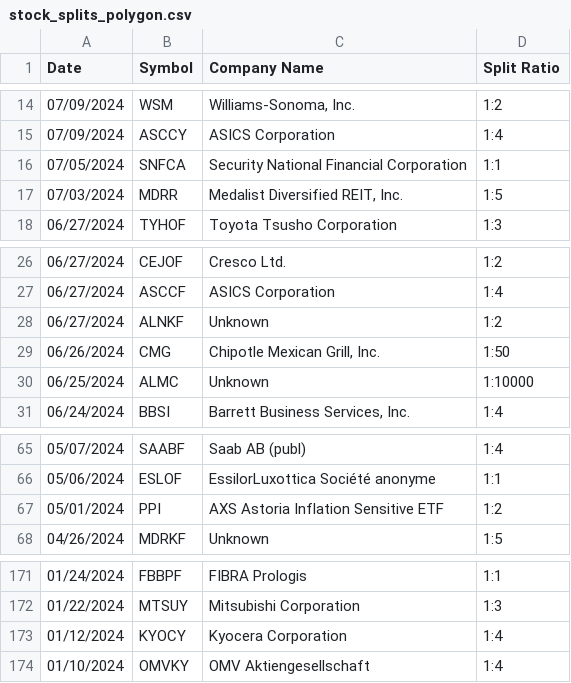
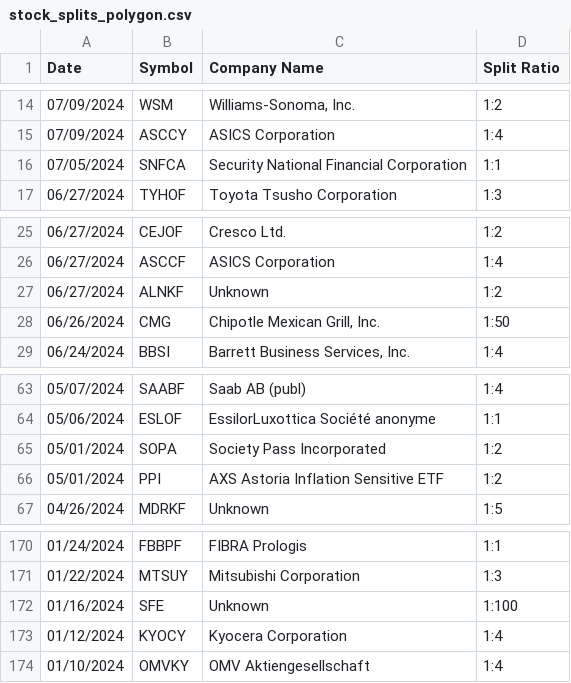
Before and after one commit to Arda-Dinc04/Market-Insight-Algorithms, a CSV file: DiscordBot/RevSplitBotVersion/Parsed_Data/API_Parsed_Data/stock_splits_polygon.csv, drawn as a sheet; only a part is shown, gaps mark what is left out.

Commit message:
Updated discord bot's output

```diff
--- a/DiscordBot/RevSplitBotVersion/Parsed_Data/API_Parsed_Data/stock_splits_polygon.csv
+++ b/DiscordBot/RevSplitBotVersion/Parsed_Data/API_Parsed_Data/stock_splits_polygon.csv
@@ -16,3 +16,2 @@ Date,Symbol,Company Name,Split Ratio
 07/05/2024,SNFCA,Security National Financial Corporation,1:1
-07/03/2024,MDRR,"Medalist Diversified REIT, Inc.",1:5
 06/27/2024,TYHOF,Toyota Tsusho Corporation,1:3
@@ -29,3 +28,2 @@ Date,Symbol,Company Name,Split Ratio
 06/26/2024,CMG,"Chipotle Mexican Grill, Inc.",1:50
-06/25/2024,ALMC,Unknown,1:10000
 06/24/2024,BBSI,"Barrett Business Services, Inc.",1:4
@@ -66,2 +64,3 @@ Date,Symbol,Company Name,Split Ratio
 05/06/2024,ESLOF,EssilorLuxottica Société anonyme,1:1
+05/01/2024,SOPA,Society Pass Incorporated,1:2
 05/01/2024,PPI,AXS Astoria Inflation Sensitive ETF,1:2
@@ -172,2 +171,3 @@ Date,Symbol,Company Name,Split Ratio
 01/22/2024,MTSUY,Mitsubishi Corporation,1:3
+01/16/2024,SFE,Unknown,1:100
 01/12/2024,KYOCY,Kyocera Corporation,1:4
```
Also changed, not shown: DiscordBot/RevSplitBotVersion/AlphaPRIABot/TestData.csv, DiscordBot/RevSplitBotVersion/Parsed_Data/Combined_Split_Data.csv, 4 other files.
